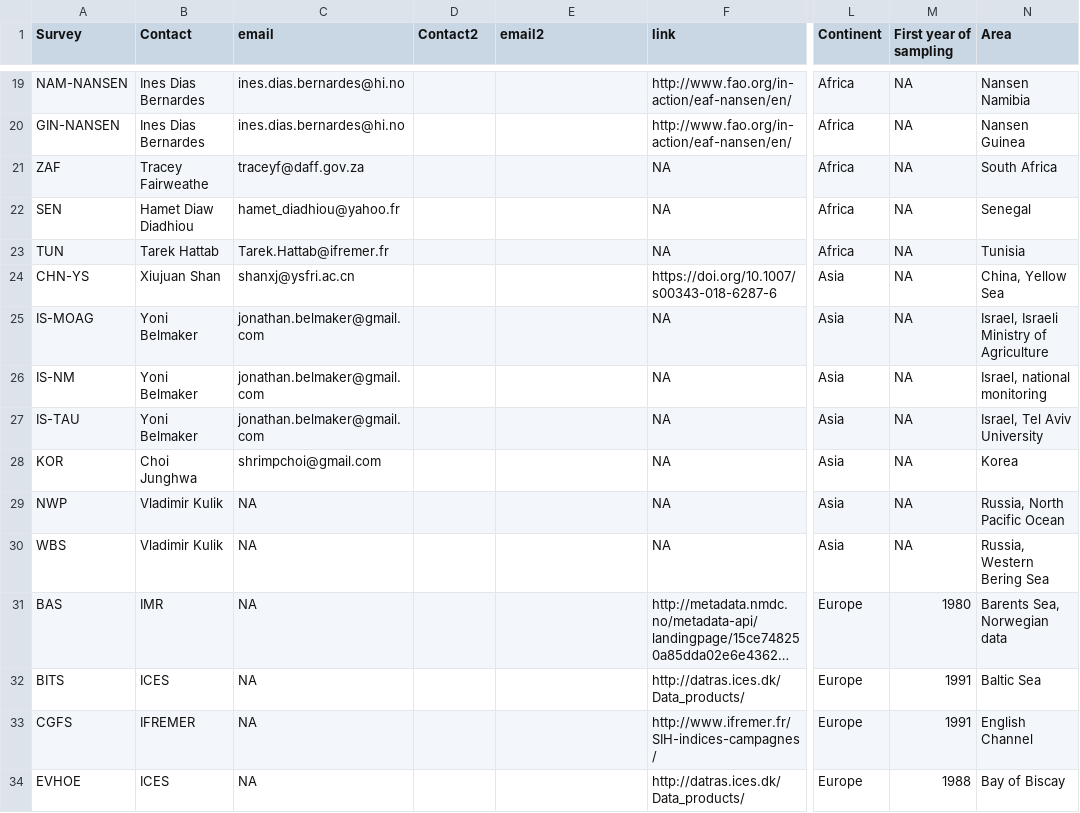
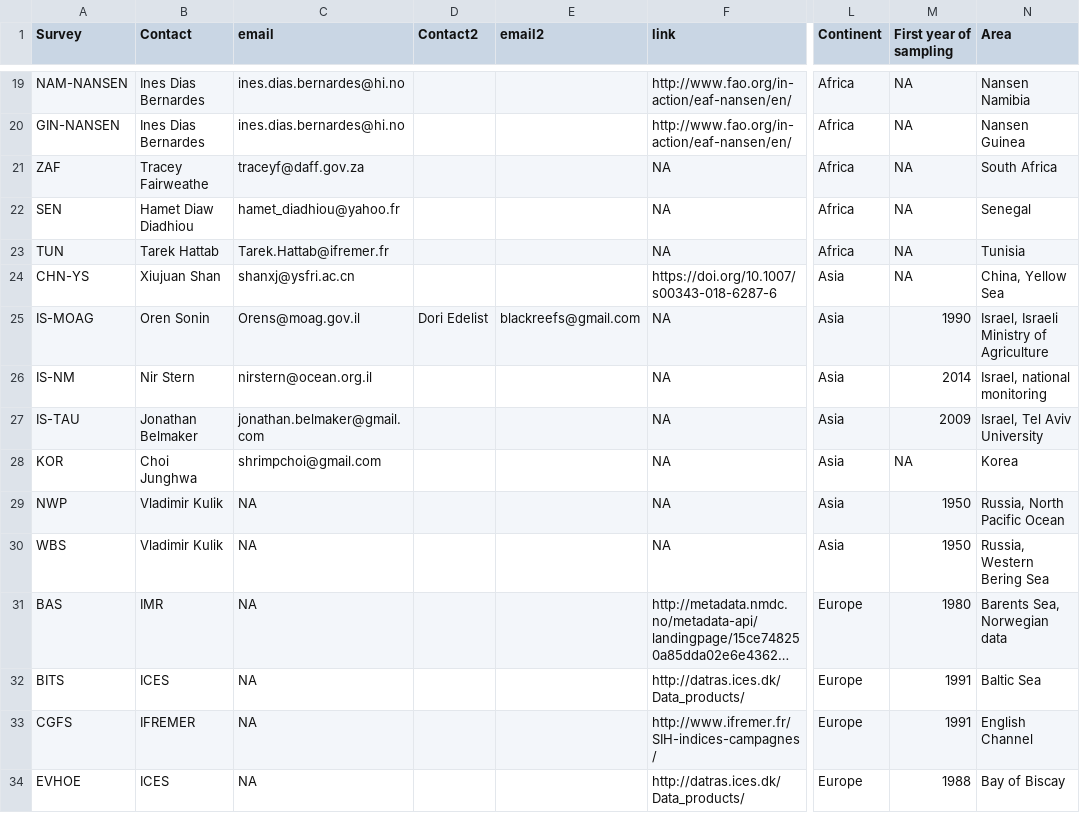
Before and after one commit to AquaAuma/TrawlSurveyMetadata, a CSV file: data/Metatext.csv, drawn as a sheet; only a part is shown, gaps mark what is left out; long unchanged cells end in …; the diff covers the shown part only; the diff names each change by its address in the sheet, - before the commit and + after, or states it on an @@ line.

Commit message:
Update Metatext

```diff
--- a/data/Metatext.csv
+++ b/data/Metatext.csv
-B25 (Contact): Yoni Belmaker
+B25 (Contact): Oren Sonin
-C25 (email): jonathan.belmaker@gmail.com
+C25 (email): Orens@moag.gov.il
-D25 (Contact2): (empty)
+D25 (Contact2): Dori Edelist
-E25 (email2): (empty)
+E25 (email2): blackreefs@gmail.com
-M25 (First year of sampling): NA
+M25 (First year of sampling): 1990
-B26 (Contact): Yoni Belmaker
+B26 (Contact): Nir Stern
-C26 (email): jonathan.belmaker@gmail.com
+C26 (email): nirstern@ocean.org.il
-M26 (First year of sampling): NA
+M26 (First year of sampling): 2014
-B27 (Contact): Yoni Belmaker
+B27 (Contact): Jonathan Belmaker
-M27 (First year of sampling): NA
+M27 (First year of sampling): 2009
-M29:M30 (First year of sampling): NA
+M29:M30 (First year of sampling): 1950
```
Also changed, not shown: 42 edited cells elsewhere in this file.
